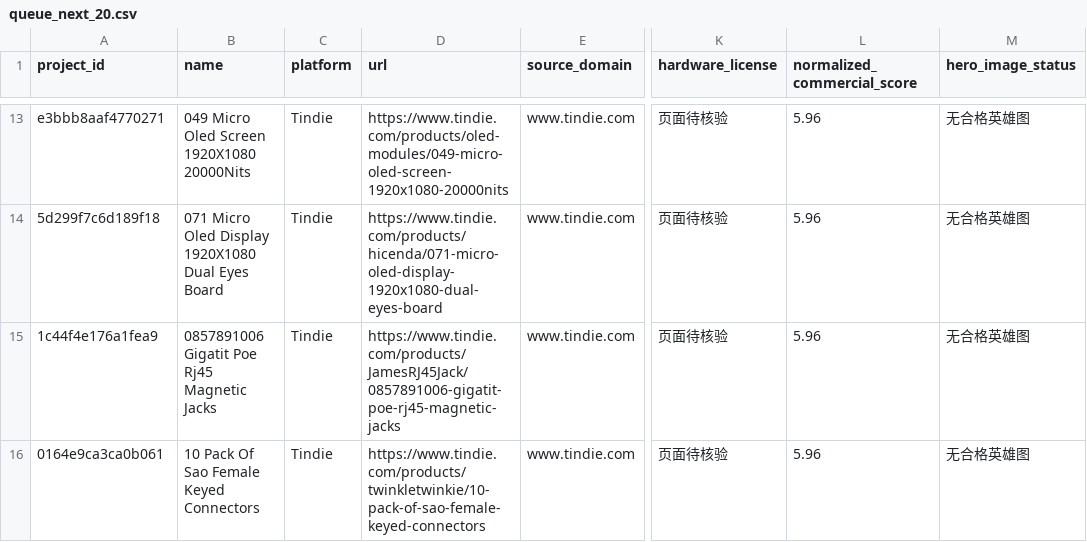
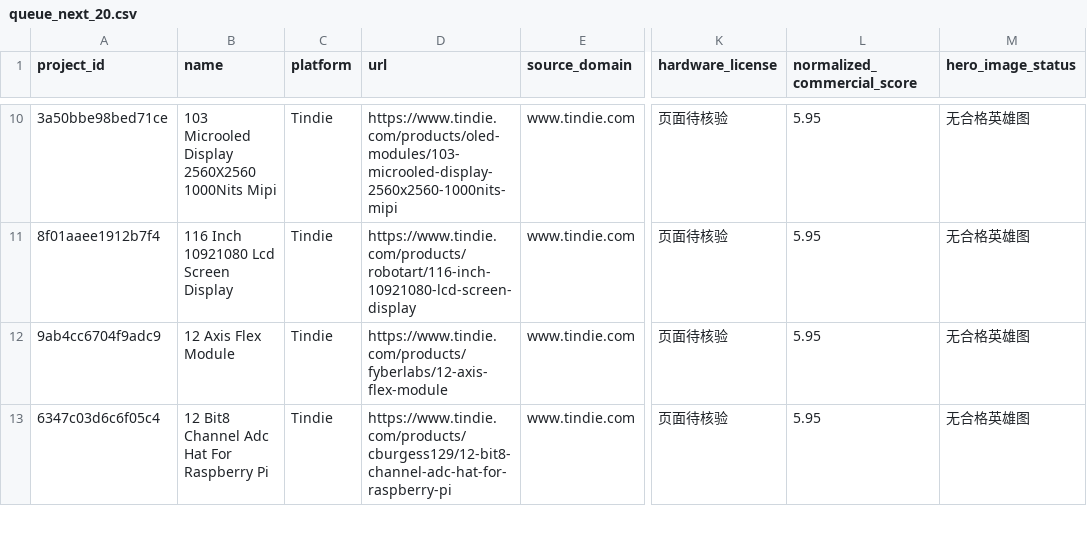
Before and after one commit to qqzlqqzlqqzl/qqzlqqzlqqzl, a CSV file: manual_review/queue_next_20.csv, drawn as a sheet; only a part is shown, gaps mark what is left out; addresses are those after the commit; the diff covers the shown part only; the diff names each change by its address in the sheet, - before the commit and + after, or states it on an @@ line.

```diff
--- a/manual_review/queue_next_20.csv
+++ b/manual_review/queue_next_20.csv
-A10 (project_id): e3bbb8aaf4770271
+A10 (project_id): 3a50bbe98bed71ce
-B10 (name): 049 Micro Oled Screen 1920X1080 20000Nits
+B10 (name): 103 Microoled Display 2560X2560 1000Nits Mipi
-D10 (url): https://www.tindie.com/products/oled-modules/049-micro-oled-screen-1920x1080-20000nits
+D10 (url): https://www.tindie.com/products/oled-modules/103-microoled-display-2560x2560-1000nits-mipi
-L10:L13 (normalized_commercial_score): 5.96
+L10:L13 (normalized_commercial_score): 5.95
-A11 (project_id): 5d299f7c6d189f18
+A11 (project_id): 8f01aaee1912b7f4
-B11 (name): 071 Micro Oled Display 1920X1080 Dual Eyes Board
+B11 (name): 116 Inch 10921080 Lcd Screen Display
-D11 (url): https://www.tindie.com/products/hicenda/071-micro-oled-display-1920x1080-dual-eyes-board
+D11 (url): https://www.tindie.com/products/robotart/116-inch-10921080-lcd-screen-display
-A12 (project_id): 1c44f4e176a1fea9
+A12 (project_id): 9ab4cc6704f9adc9
-B12 (name): 0857891006 Gigatit Poe Rj45 Magnetic Jacks
+B12 (name): 12 Axis Flex Module
-D12 (url): https://www.tindie.com/products/JamesRJ45Jack/0857891006-gigatit-poe-rj45-magnetic-jacks
+D12 (url): https://www.tindie.com/products/fyberlabs/12-axis-flex-module
-A13 (project_id): 0164e9ca3ca0b061
+A13 (project_id): 6347c03d6c6f05c4
-B13 (name): 10 Pack Of Sao Female Keyed Connectors
+B13 (name): 12 Bit8 Channel Adc Hat For Raspberry Pi
-D13 (url): https://www.tindie.com/products/twinkletwinkie/10-pack-of-sao-female-keyed-connectors
+D13 (url): https://www.tindie.com/products/cburgess129/12-bit8-channel-adc-hat-for-raspberry-pi
```
Also changed, not shown: 3 added rows, 3 removed rows and 60 edited cells elsewhere in this file.
